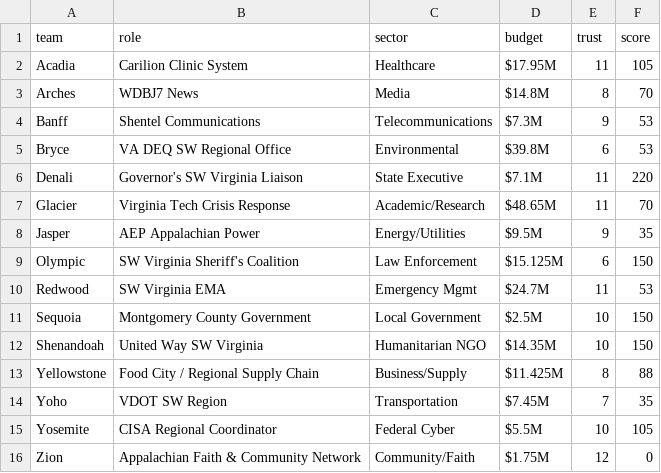
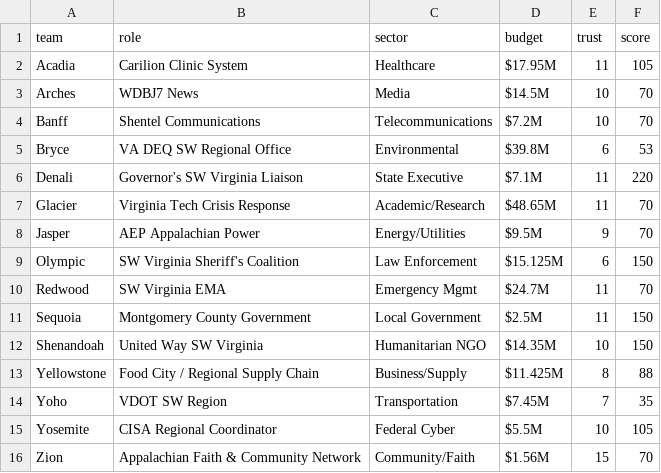
Before and after one commit to future-of-security/simulation, a CSV file: docs/phase_2/roles.csv, drawn as a sheet.

```diff
--- a/docs/phase_2/roles.csv
+++ b/docs/phase_2/roles.csv
@@ -2,4 +2,4 @@ team,role,sector,budget,trust,score
 Acadia,Carilion Clinic System,Healthcare,$17.95M,11,105
-Arches,WDBJ7 News,Media,$14.8M,8,70
-Banff,Shentel Communications,Telecommunications,$7.3M,9,53
+Arches,WDBJ7 News,Media,$14.5M,10,70
+Banff,Shentel Communications,Telecommunications,$7.2M,10,70
 Bryce,VA DEQ SW Regional Office,Environmental,$39.8M,6,53
@@ -7,6 +7,6 @@ Denali,Governor's SW Virginia Liaison,State Executive,$7.1M,11,220
 Glacier,Virginia Tech Crisis Response,Academic/Research,$48.65M,11,70
-Jasper,AEP Appalachian Power,Energy/Utilities,$9.5M,9,35
+Jasper,AEP Appalachian Power,Energy/Utilities,$9.5M,9,70
 Olympic,SW Virginia Sheriff's Coalition,Law Enforcement,$15.125M,6,150
-Redwood,SW Virginia EMA,Emergency Mgmt,$24.7M,11,53
-Sequoia,Montgomery County Government,Local Government,$2.5M,10,150
+Redwood,SW Virginia EMA,Emergency Mgmt,$24.7M,11,70
+Sequoia,Montgomery County Government,Local Government,$2.5M,11,150
 Shenandoah,United Way SW Virginia,Humanitarian NGO,$14.35M,10,150
@@ -15,2 +15,2 @@ Yoho,VDOT SW Region,Transportation,$7.45M,7,35
 Yosemite,CISA Regional Coordinator,Federal Cyber,$5.5M,10,105
-Zion,Appalachian Faith & Community Network,Community/Faith,$1.75M,12,0
+Zion,Appalachian Faith & Community Network,Community/Faith,$1.56M,15,70
```
Also changed, not shown: docs/phase_2/injects.csv, simulations/virginia-cascading-crisis/phase_2/injects.csv, 2 other files.
